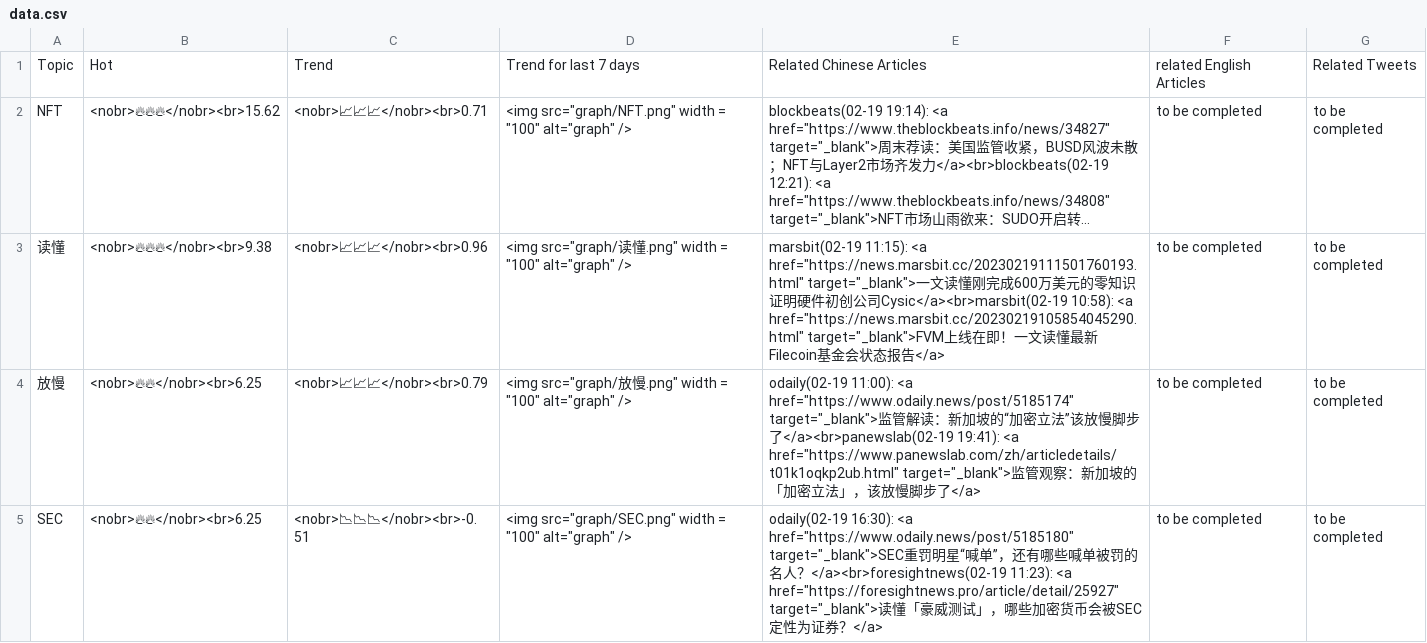
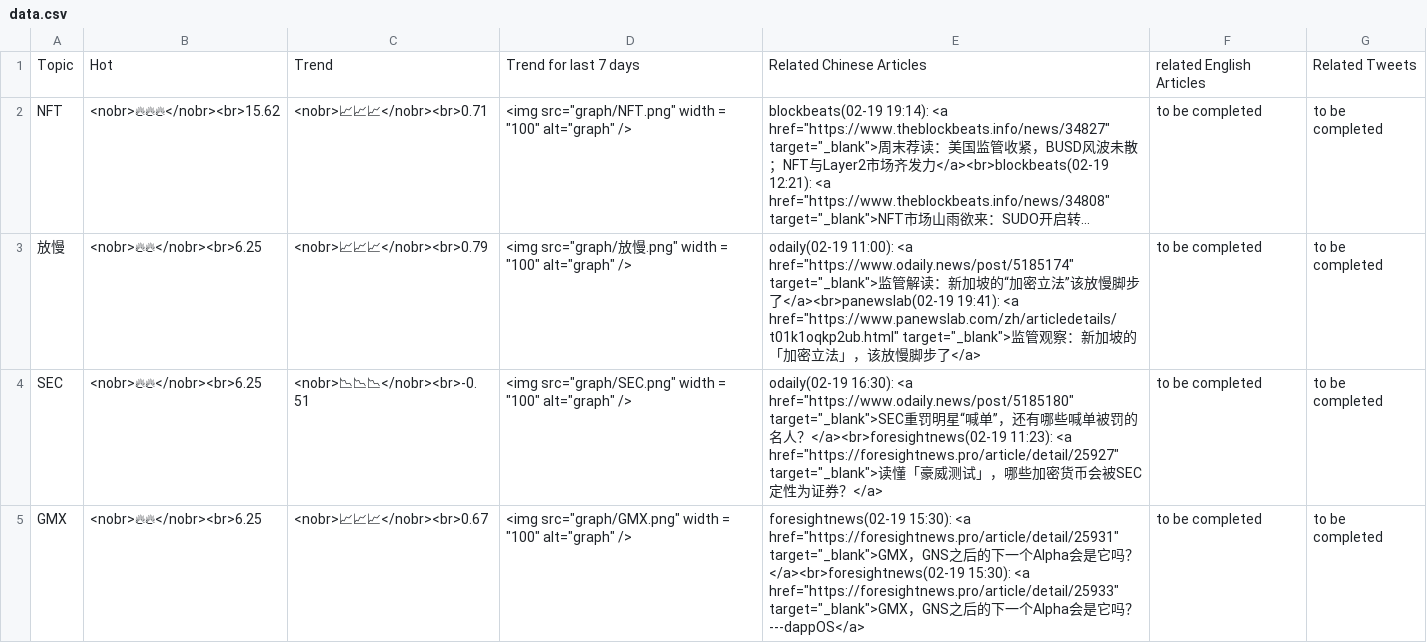
Before and after one commit to zhangyue325/web3_trending_topics, a CSV file: statics/data.csv, drawn as a sheet; only a part is shown; the shorter side is filled out with more unchanged rows; long unchanged cells end in …; the diff names each change by its address in the sheet, - before the commit and + after, or states it on an @@ line.

```diff
--- a/statics/data.csv
+++ b/statics/data.csv
-row 3: 读懂 | <nobr>🔥🔥🔥</nobr><br>9.38 | <nobr>📈📈📈</nobr><br>0.96 | <img src="graph/读懂.png" width = "100" alt="graph" /> | marsbit(02-19 11:15): <a href="https://news.marsbit.cc/20230219111501760193.html" target="_blank">一文读懂刚完成600万美元的零知识证明硬件初创公司Cysic</a><br>marsbit(02-19 10:58): <a href="https://news.marsbit.cc/20230219105854045290.html" target="_blank">FVM上线在即！一文读懂最新Filecoin基金会状态报告</a> | to be completed | to be completed
```
Also changed, not shown: trending_articles/2023-02-19.csv, trending_table/2023-02-19.csv, 5 other files.
